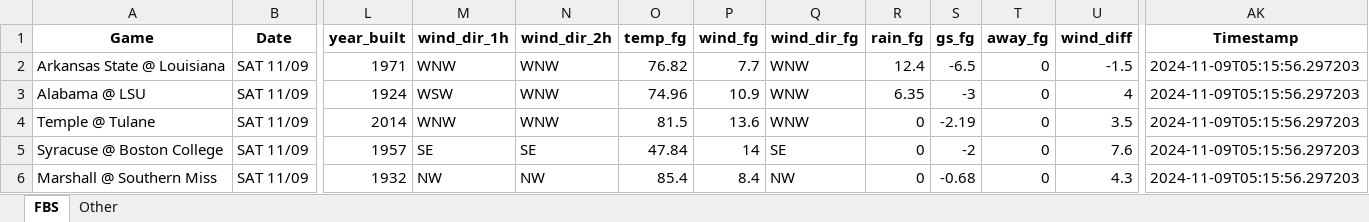
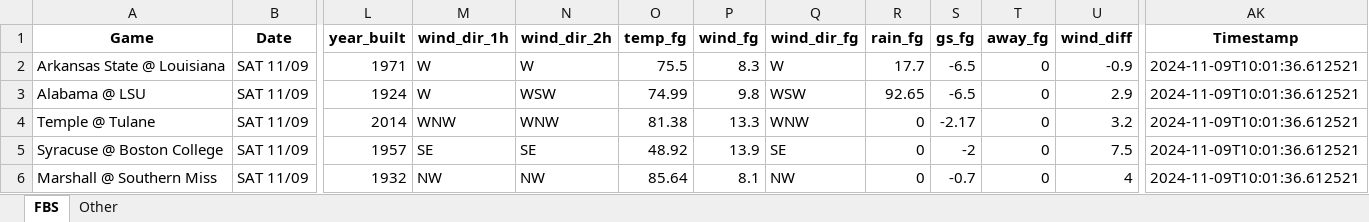
Before and after one commit to mslade50/football_weather, an Excel workbook: cfb_weather.xlsx, sheet FBS, drawn as a sheet; only a part is shown, gaps mark what is left out; values as stored, in another font and other column widths than the file's, no borders; the diff covers the shown part only; the diff names each change by its address in the sheet, - before the commit and + after, or states it on an @@ line.

Commit message:
Update cfb_weather.xlsx with Timestamp 2024-11-09T10:01:36.612521

```diff
--- a/cfb_weather.xlsx (sheet FBS)
+++ b/cfb_weather.xlsx (sheet FBS)
-M2 (wind_dir_1h): WNW
+M2 (wind_dir_1h): W
-N2 (wind_dir_2h): WNW
+N2 (wind_dir_2h): W
-O2 (temp_fg): 76.82
+O2 (temp_fg): 75.5
-P2 (wind_fg): 7.7
+P2 (wind_fg): 8.3
-Q2 (wind_dir_fg): WNW
+Q2 (wind_dir_fg): W
-R2 (rain_fg): 12.4
+R2 (rain_fg): 17.7
-U2 (wind_diff): -1.5
+U2 (wind_diff): -0.9
-AK2:AK6 (Timestamp): 2024-11-09T05:15:56.297203
+AK2:AK6 (Timestamp): 2024-11-09T10:01:36.612521
-M3 (wind_dir_1h): WSW
+M3 (wind_dir_1h): W
-N3 (wind_dir_2h): WNW
+N3 (wind_dir_2h): WSW
-O3 (temp_fg): 74.96
+O3 (temp_fg): 74.99
-P3 (wind_fg): 10.9
+P3 (wind_fg): 9.8
-Q3 (wind_dir_fg): WNW
+Q3 (wind_dir_fg): WSW
-R3 (rain_fg): 6.35
+R3 (rain_fg): 92.65
-S3 (gs_fg): -3
+S3 (gs_fg): -6.5
-U3 (wind_diff): 4
+U3 (wind_diff): 2.9
-O4 (temp_fg): 81.5
+O4 (temp_fg): 81.38
-P4 (wind_fg): 13.6
+P4 (wind_fg): 13.3
-S4 (gs_fg): -2.19
+S4 (gs_fg): -2.17
-U4 (wind_diff): 3.5
+U4 (wind_diff): 3.2
-O5 (temp_fg): 47.84
+O5 (temp_fg): 48.92
-P5 (wind_fg): 14
+P5 (wind_fg): 13.9
-U5 (wind_diff): 7.6
+U5 (wind_diff): 7.5
-O6 (temp_fg): 85.4
+O6 (temp_fg): 85.64
-P6 (wind_fg): 8.4
+P6 (wind_fg): 8.1
-S6 (gs_fg): -0.68
+S6 (gs_fg): -0.7
-U6 (wind_diff): 4.3
+U6 (wind_diff): 4
```
Also changed, not shown: 200 edited cells elsewhere in this sheet, sheet Other.
